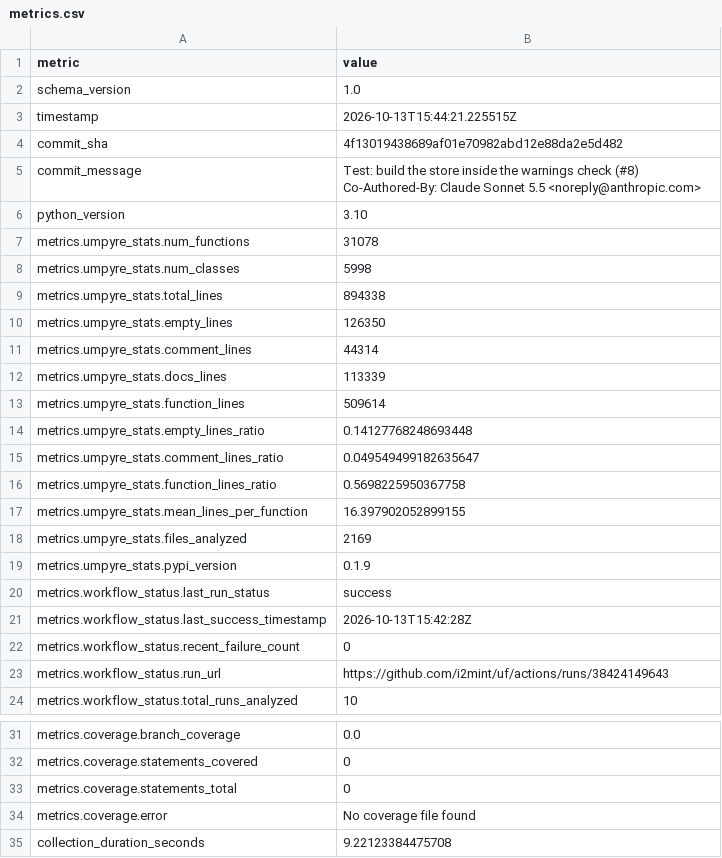
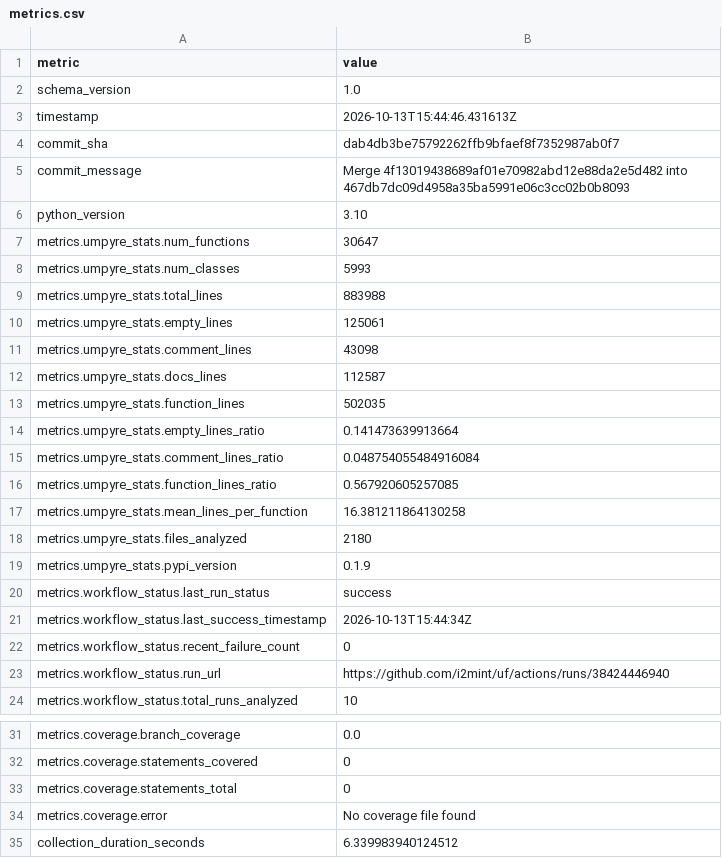
Before and after one commit to i2mint/uf, a CSV file: metrics.csv, drawn as a sheet; only a part is shown, gaps mark what is left out.

Commit message:
Update metrics for dab4db3

```diff
--- a/metrics.csv
+++ b/metrics.csv
@@ -2,25 +2,23 @@ metric,value
 schema_version,1.0
-timestamp,2026-10-13T15:44:21.225515Z
-commit_sha,4f13019438689af01e70982abd12e88da2e5d482
-commit_message,"Test: build the store inside the warnings check (#8)
-
-Co-Authored-By: Claude Sonnet 5.5 <noreply@anthropic.com>"
+timestamp,2026-10-13T15:44:46.431613Z
+commit_sha,dab4db3be75792262ffb9bfaef8f7352987ab0f7
+commit_message,Merge 4f13019438689af01e70982abd12e88da2e5d482 into 467db7dc09d4958a35ba5991e06c3cc02b0b8093
 python_version,3.10
-metrics.umpyre_stats.num_functions,31078
-metrics.umpyre_stats.num_classes,5998
-metrics.umpyre_stats.total_lines,894338
-metrics.umpyre_stats.empty_lines,126350
-metrics.umpyre_stats.comment_lines,44314
-metrics.umpyre_stats.docs_lines,113339
-metrics.umpyre_stats.function_lines,509614
-metrics.umpyre_stats.empty_lines_ratio,0.14127768248693448
-metrics.umpyre_stats.comment_lines_ratio,0.049549499182635647
-metrics.umpyre_stats.function_lines_ratio,0.5698225950367758
-metrics.umpyre_stats.mean_lines_per_function,16.397902052899155
-metrics.umpyre_stats.files_analyzed,2169
+metrics.umpyre_stats.num_functions,30647
+metrics.umpyre_stats.num_classes,5993
+metrics.umpyre_stats.total_lines,883988
+metrics.umpyre_stats.empty_lines,125061
+metrics.umpyre_stats.comment_lines,43098
+metrics.umpyre_stats.docs_lines,112587
+metrics.umpyre_stats.function_lines,502035
+metrics.umpyre_stats.empty_lines_ratio,0.141473639913664
+metrics.umpyre_stats.comment_lines_ratio,0.048754055484916084
+metrics.umpyre_stats.function_lines_ratio,0.567920605257085
+metrics.umpyre_stats.mean_lines_per_function,16.381211864130258
+metrics.umpyre_stats.files_analyzed,2180
 metrics.umpyre_stats.pypi_version,0.1.9
 metrics.workflow_status.last_run_status,success
-metrics.workflow_status.last_success_timestamp,2026-10-13T15:42:28Z
+metrics.workflow_status.last_success_timestamp,2026-10-13T15:44:34Z
 metrics.workflow_status.recent_failure_count,0
-metrics.workflow_status.run_url,https://github.com/i2mint/uf/actions/runs/38424149643
+metrics.workflow_status.run_url,https://github.com/i2mint/uf/actions/runs/38424446940
 metrics.workflow_status.total_runs_analyzed,10
@@ -40,2 +38,2 @@ metrics.coverage.statements_total,0
 metrics.coverage.error,No coverage file found
-collection_duration_seconds,9.22123384475708
+collection_duration_seconds,6.339983940124512
```
Also changed, not shown: 2 other files.
